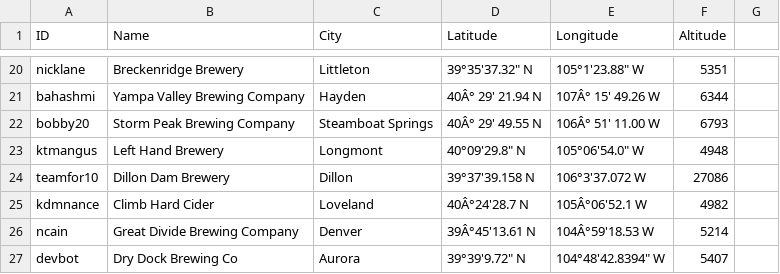
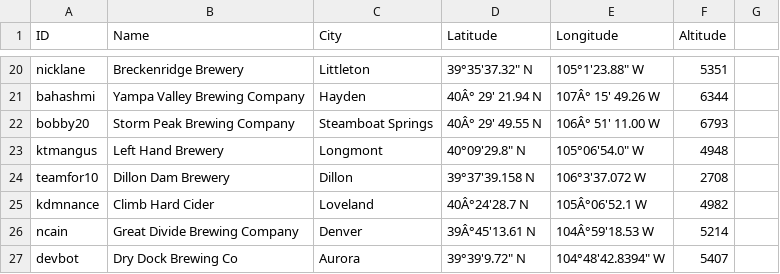
Before and after one commit to csu2017sp314/class, a CSV file: brews.csv, drawn as a sheet; only a part is shown, gaps mark what is left out.

Commit message:
Fixing Characters and waiting for approval

```diff
--- a/brews.csv
+++ b/brews.csv
@@ -23,3 +23,3 @@ bobby20, Storm Peak Brewing Company, Steamboat Springs, 40Â° 29' 49.55 N, 106
 ktmangus,Left Hand Brewery,Longmont,40°09'29.8" N,105°06'54.0" W,4948
-teamfor10,Dillon Dam Brewery,Dillon,39°37'39.158 N, 106°3'37.072 W,27086
+teamfor10,Dillon Dam Brewery,Dillon,39°37'39.158 N, 106°3'37.072 W,2708
 kdmnance,Climb Hard Cider,Loveland,40Â°24'28.7 N, 105Â°06'52.1 W,4982
```
